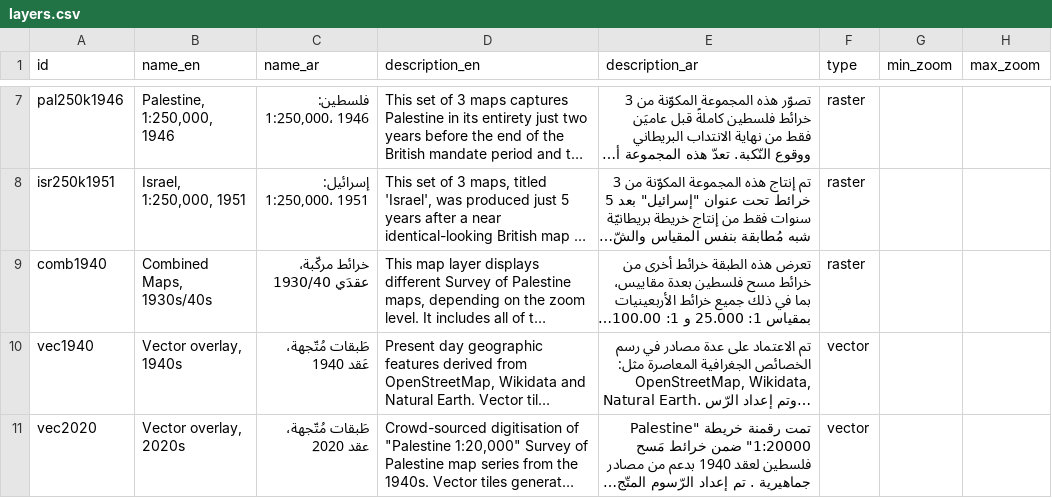
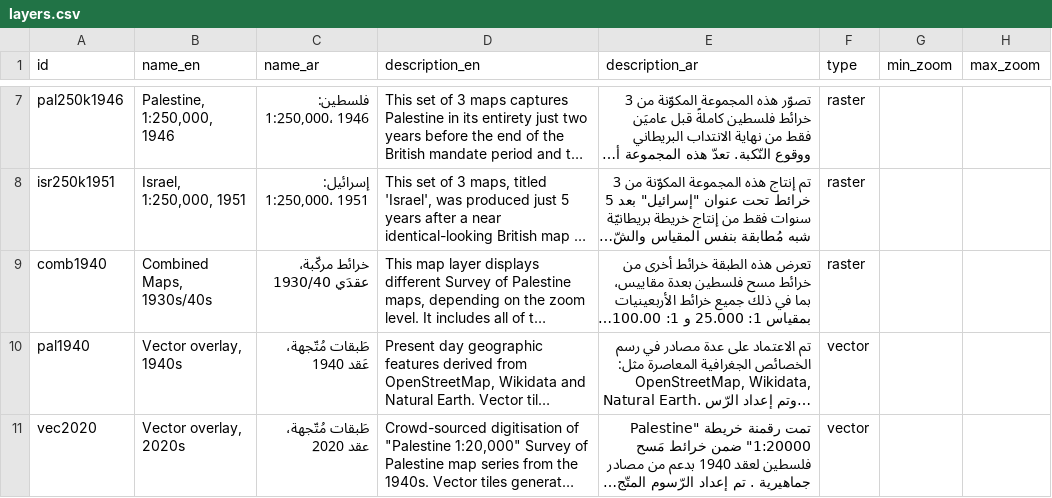
Before and after one commit to PalOpenMaps/pom-data, a CSV file: raw-data/layers.csv, drawn as a sheet; only a part is shown, gaps mark what is left out; long unchanged cells end in …; the diff names each change by its address in the sheet, - before the commit and + after, or states it on an @@ line.

```diff
--- a/raw-data/layers.csv
+++ b/raw-data/layers.csv
-A10 (id): vec1940
+A10 (id): pal1940
```
Also changed, not shown: 1 other file.
